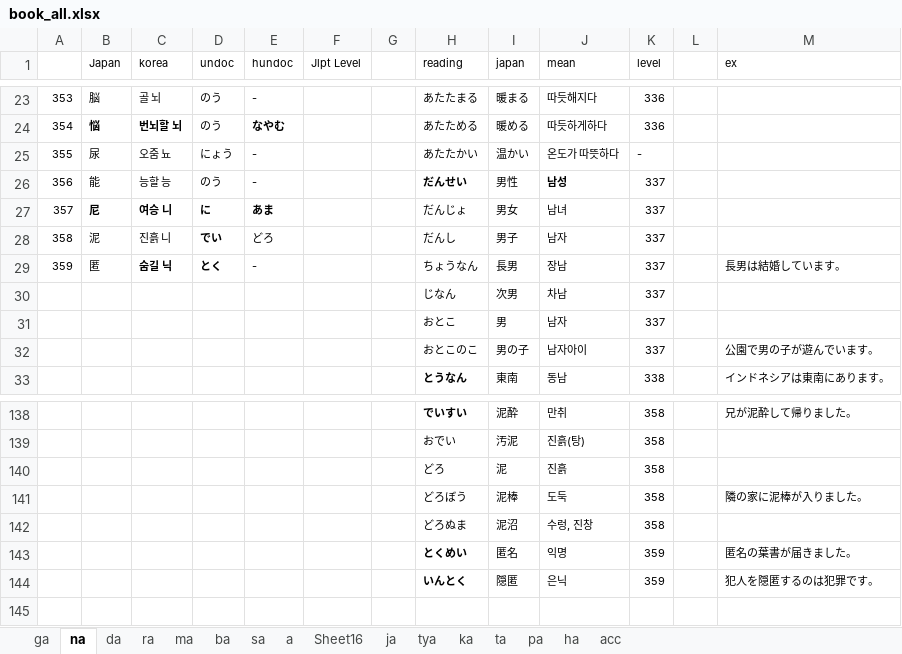
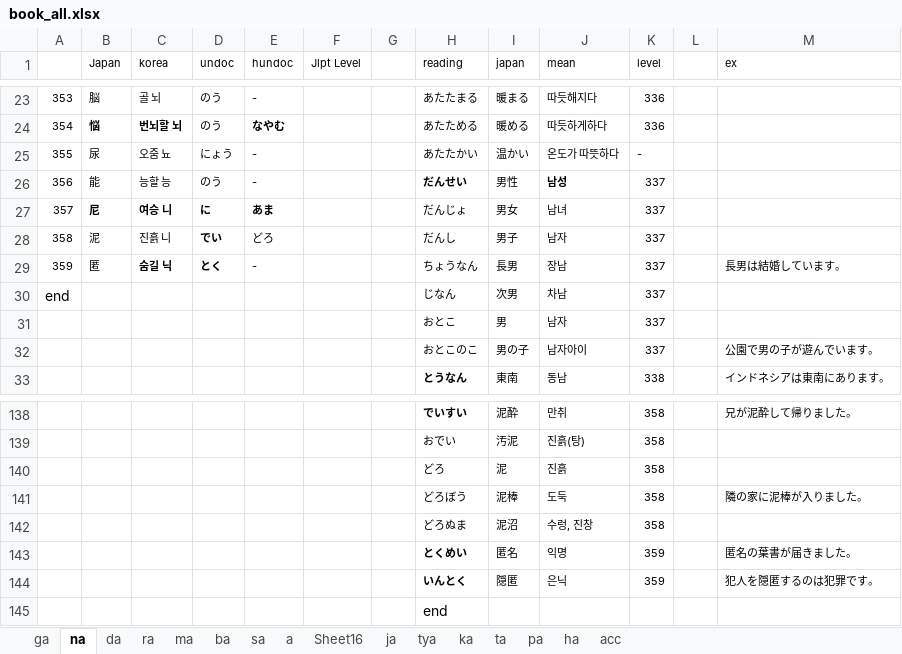
Before and after one commit to wonjongseo/toeic-voca, an Excel workbook: public/book_all.xlsx, sheet na, drawn as a sheet; only a part is shown, gaps mark what is left out; values as stored, in another font and other column widths than the file's, no borders; the diff names each change by its address in the sheet, - before the commit and + after, or states it on an @@ line.

```diff
--- a/public/book_all.xlsx (sheet na)
+++ b/public/book_all.xlsx (sheet na)
@@ column A renumbered in row 30 @@
+row 145:  |  |  |  |  |  |  | end
```
Also changed, not shown: sheet tya, sheet da, sheet ma, sheet ra, sheet ha, sheet a, 8 more sheets, 4 other files.
